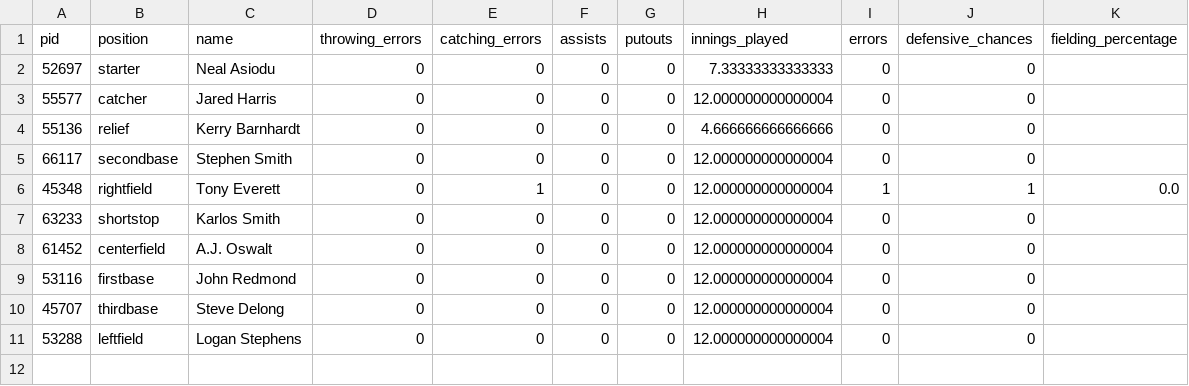
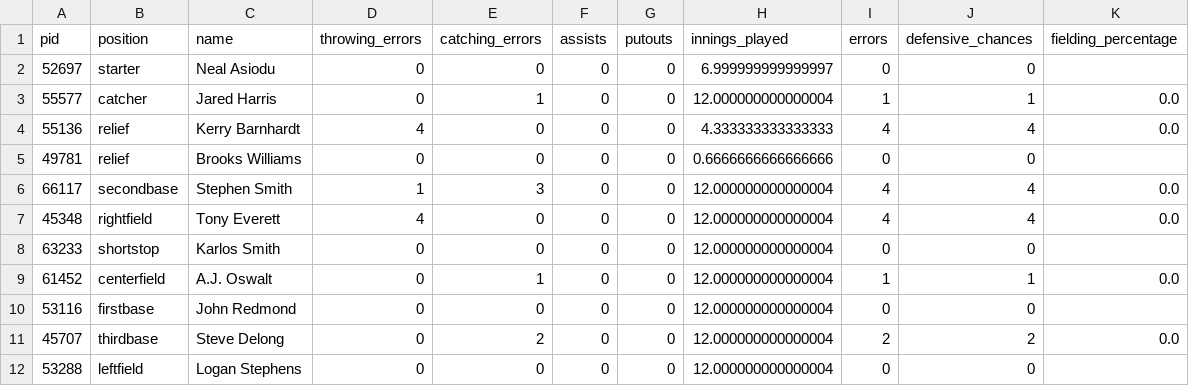
Before and after one commit to alexfall862/BaseballGameV5, a CSV file: BaseballGameV5/1_defense_SF.csv, drawn as a sheet.

```diff
--- a/BaseballGameV5/1_defense_SF.csv
+++ b/BaseballGameV5/1_defense_SF.csv
@@ -1,11 +1,12 @@
 pid,position,name,throwing_errors,catching_errors,assists,putouts,innings_played,errors,defensive_chances,fielding_percentage
-52697,starter,Neal Asiodu,0,0,0,0,7.33333333333333,0,0,
-55577,catcher,Jared Harris,0,0,0,0,12.000000000000004,0,0,
-55136,relief,Kerry Barnhardt,0,0,0,0,4.666666666666666,0,0,
-66117,secondbase,Stephen Smith,0,0,0,0,12.000000000000004,0,0,
-45348,rightfield,Tony Everett,0,1,0,0,12.000000000000004,1,1,0.0
+52697,starter,Neal Asiodu,0,0,0,0,6.999999999999997,0,0,
+55577,catcher,Jared Harris,0,1,0,0,12.000000000000004,1,1,0.0
+55136,relief,Kerry Barnhardt,4,0,0,0,4.333333333333333,4,4,0.0
+49781,relief,Brooks Williams,0,0,0,0,0.6666666666666666,0,0,
+66117,secondbase,Stephen Smith,1,3,0,0,12.000000000000004,4,4,0.0
+45348,rightfield,Tony Everett,4,0,0,0,12.000000000000004,4,4,0.0
 63233,shortstop,Karlos Smith,0,0,0,0,12.000000000000004,0,0,
-61452,centerfield,A.J. Oswalt,0,0,0,0,12.000000000000004,0,0,
+61452,centerfield,A.J. Oswalt,0,1,0,0,12.000000000000004,1,1,0.0
 53116,firstbase,John Redmond,0,0,0,0,12.000000000000004,0,0,
-45707,thirdbase,Steve Delong,0,0,0,0,12.000000000000004,0,0,
+45707,thirdbase,Steve Delong,0,2,0,0,12.000000000000004,2,2,0.0
 53288,leftfield,Logan Stephens,0,0,0,0,12.000000000000004,0,0,
```
Also changed, not shown: BaseballGameV5/1_batting_SD.csv, BaseballGameV5/1_batting_SF.csv, 17 other files.
